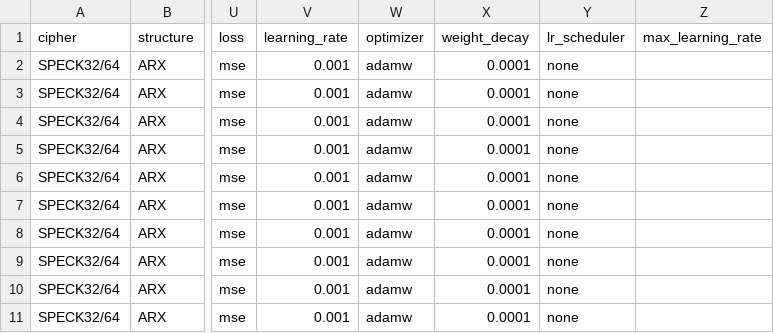
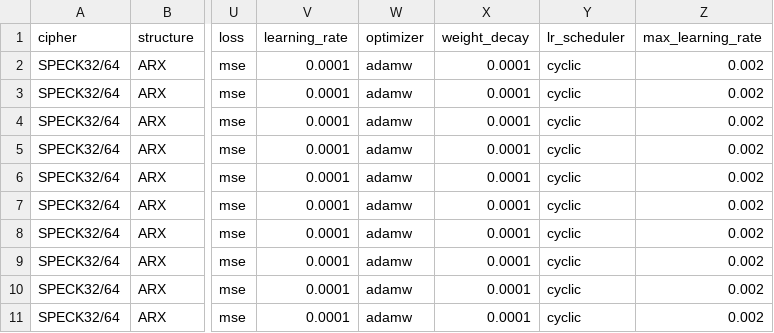
Before and after one commit to swordfate3/blockcipher-structure-adaptive-nd, a CSV file: experiments/innovation1/plans/innovation1_arx_speck32_partial_inverse_r7_confirm_10seed.csv, drawn as a sheet; only a part is shown, gaps mark what is left out; the diff names each change by its address in the sheet, - before the commit and + after, or states it on an @@ line.

Commit message:
experiment: align arx r7 confirm protocol

```diff
--- a/experiments/innovation1/plans/innovation1_arx_speck32_partial_inverse_r7_confirm_10seed.csv
+++ b/experiments/innovation1/plans/innovation1_arx_speck32_partial_inverse_r7_confirm_10seed.csv
-V2:V11 (learning_rate): 0.001
+V2:V11 (learning_rate): 0.0001
-Y2:Y11 (lr_scheduler): none
+Y2:Y11 (lr_scheduler): cyclic
-Z2:Z11 (max_learning_rate): (empty)
+Z2:Z11 (max_learning_rate): 0.002
```
Also changed, not shown: 1 other file.
